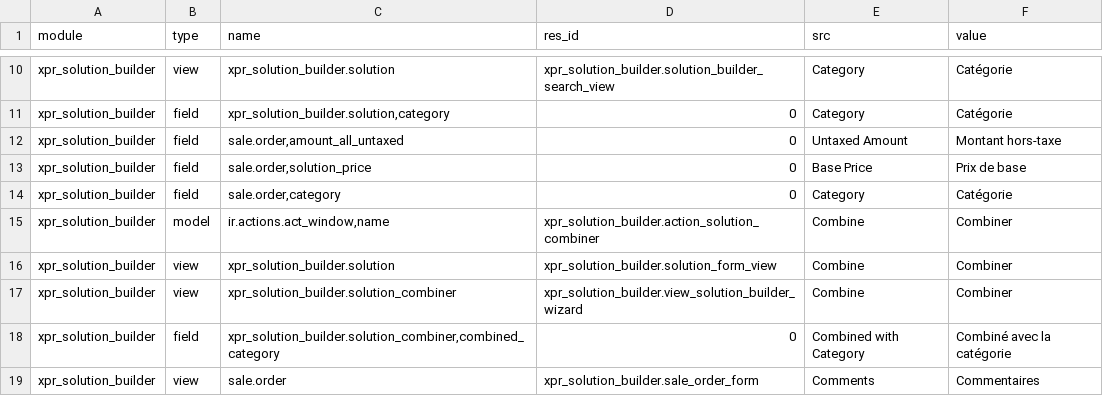
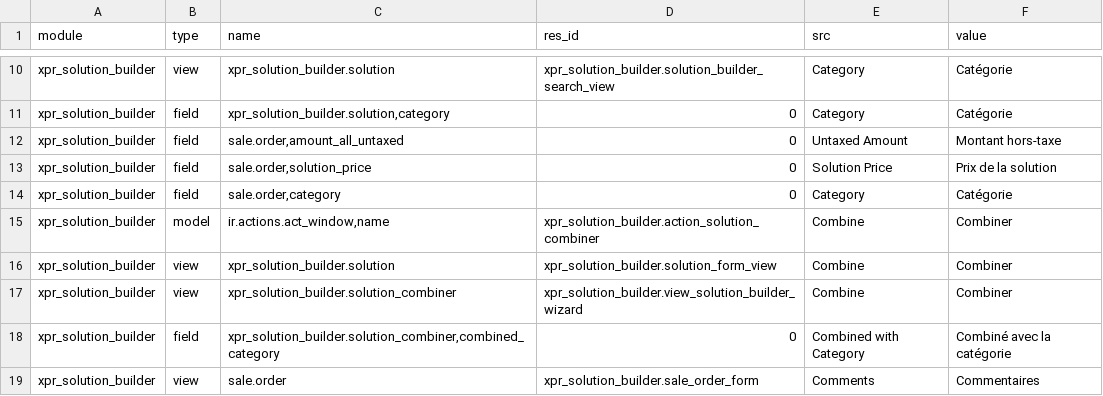
Before and after one commit to Xprima-ERP/odoo_addons, a CSV file: xpr_solution_builder/i18n/fr_FR.csv, drawn as a sheet; only a part is shown, gaps mark what is left out.

Commit message:
1562 Solution price label

```diff
--- a/xpr_solution_builder/i18n/fr_FR.csv
+++ b/xpr_solution_builder/i18n/fr_FR.csv
@@ -12,3 +12,3 @@ xpr_solution_builder,field,"xpr_solution_builder.solution,category",0,Category,C
 xpr_solution_builder,field,"sale.order,amount_all_untaxed",0,Untaxed Amount,Montant hors-taxe
-xpr_solution_builder,field,"sale.order,solution_price",0,Base Price,Prix de base
+xpr_solution_builder,field,"sale.order,solution_price",0,Solution Price,Prix de la solution
 xpr_solution_builder,field,"sale.order,category",0,Category,Catégorie
```
Also changed, not shown: 2 other files.
